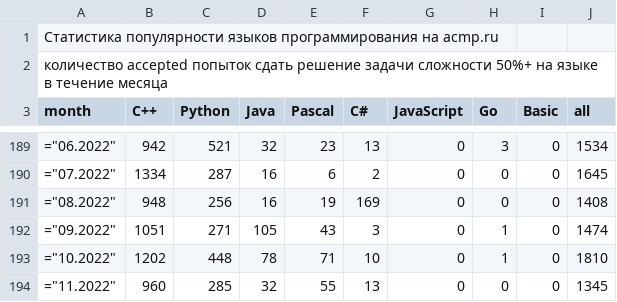
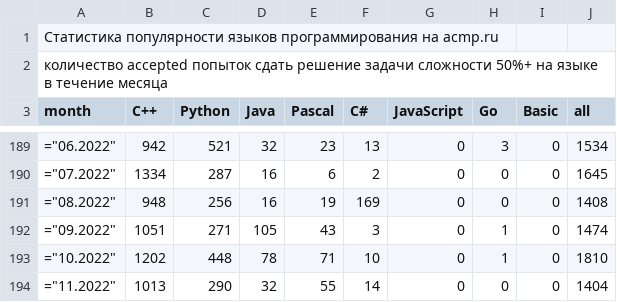
Before and after one commit to BorisMenshikov/acmp-langs-data, a CSV file: complexity-50-plus-accepted-attempts.csv, drawn as a sheet; only a part is shown, gaps mark what is left out.

```diff
--- a/complexity-50-plus-accepted-attempts.csv
+++ b/complexity-50-plus-accepted-attempts.csv
@@ -193,2 +193,2 @@ month;C++;Python;Java;Pascal;C#;JavaScript;Go;Basic;all
 ="10.2022";1202;448;78;71;10;0;1;0;1810
-="11.2022";960;285;32;55;13;0;0;0;1345
+="11.2022";1013;290;32;55;14;0;0;0;1404
```
Also changed, not shown: accepted-attempts.csv, accepted-unique-user-problem.csv, 15 other files.
